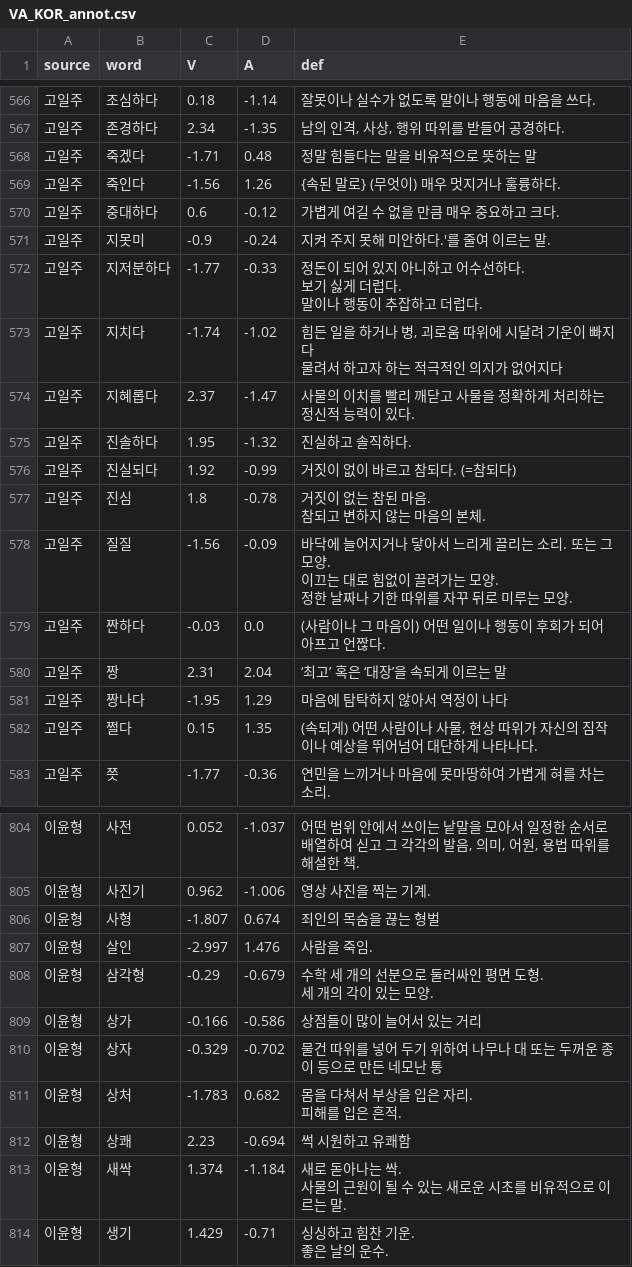
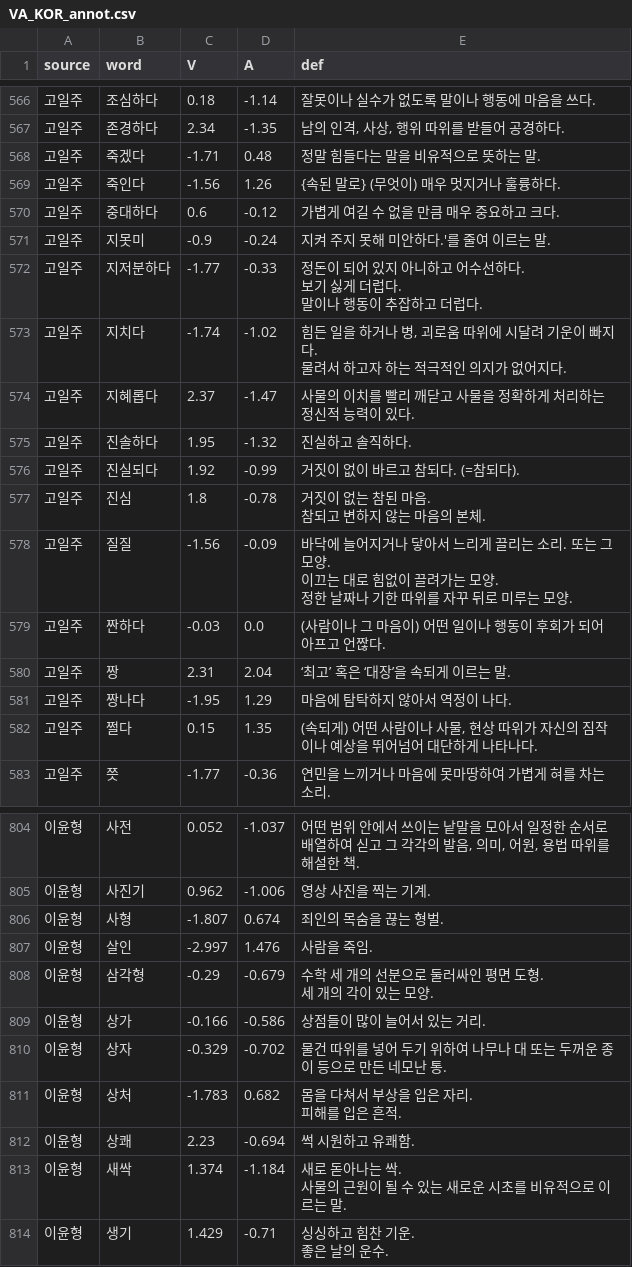
Before and after one commit to smbslt3/VA-KOR, a CSV file: VA_KOR_annot.csv, drawn as a sheet; only a part is shown, gaps mark what is left out; the diff covers the shown part only.

```diff
--- a/VA_KOR_annot.csv
+++ b/VA_KOR_annot.csv
@@ -730,3 +730,3 @@
 고일주,존경하다,2.34,-1.35,"남의 인격, 사상, 행위 따위를 받들어 공경하다."
-고일주,죽겠다,-1.71,0.48,정말 힘들다는 말을 비유적으로 뜻하는 말
+고일주,죽겠다,-1.71,0.48,정말 힘들다는 말을 비유적으로 뜻하는 말.
 고일주,죽인다,-1.56,1.26,{속된 말로} (무엇이) 매우 멋지거나 훌륭하다.
@@ -737,7 +737,7 @@
 말이나 행동이 추잡하고 더럽다."
-고일주,지치다,-1.74,-1.02,"힘든 일을 하거나 병, 괴로움 따위에 시달려 기운이 빠지다
-물려서 하고자 하는 적극적인 의지가 없어지다"
+고일주,지치다,-1.74,-1.02,"힘든 일을 하거나 병, 괴로움 따위에 시달려 기운이 빠지다.
+물려서 하고자 하는 적극적인 의지가 없어지다."
 고일주,지혜롭다,2.37,-1.47,사물의 이치를 빨리 깨닫고 사물을 정확하게 처리하는 정신적 능력이 있다.
 고일주,진솔하다,1.95,-1.32,진실하고 솔직하다.
-고일주,진실되다,1.92,-0.99,거짓이 없이 바르고 참되다. (=참되다)
+고일주,진실되다,1.92,-0.99,거짓이 없이 바르고 참되다. (=참되다).
 고일주,진심,1.8,-0.78,"거짓이 없는 참된 마음.
@@ -748,4 +748,4 @@
 고일주,짠하다,-0.03,0.0,(사람이나 그 마음이) 어떤 일이나 행동이 후회가 되어 아프고 언짢다.
-고일주,짱,2.31,2.04,‘최고’ 혹은 ‘대장’을 속되게 이르는 말
-고일주,짱나다,-1.95,1.29,마음에 탐탁하지 않아서 역정이 나다
+고일주,짱,2.31,2.04,‘최고’ 혹은 ‘대장’을 속되게 이르는 말.
+고일주,짱나다,-1.95,1.29,마음에 탐탁하지 않아서 역정이 나다.
 고일주,쩔다,0.15,1.35,"(속되게) 어떤 사람이나 사물, 현상 따위가 자신의 짐작이나 예상을 뛰어넘어 대단하게 나타나다."
@@ -1046,3 +1046,3 @@
 이윤형,사진기,0.962,-1.006,영상 사진을 찍는 기계.
-이윤형,사형,-1.807,0.674,죄인의 목숨을 끊는 형벌
+이윤형,사형,-1.807,0.674,죄인의 목숨을 끊는 형벌.
 이윤형,살인,-2.997,1.476,사람을 죽임.
@@ -1050,7 +1050,7 @@
 세 개의 각이 있는 모양."
-이윤형,상가,-0.166,-0.586,상점들이 많이 늘어서 있는 거리
-이윤형,상자,-0.329,-0.702,물건 따위를 넣어 두기 위하여 나무나 대 또는 두꺼운 종이 등으로 만든 네모난 통
+이윤형,상가,-0.166,-0.586,상점들이 많이 늘어서 있는 거리.
+이윤형,상자,-0.329,-0.702,물건 따위를 넣어 두기 위하여 나무나 대 또는 두꺼운 종이 등으로 만든 네모난 통.
 이윤형,상처,-1.783,0.682,"몸을 다쳐서 부상을 입은 자리.
 피해를 입은 흔적."
-이윤형,상쾌,2.23,-0.694,썩 시원하고 유쾌함
+이윤형,상쾌,2.23,-0.694,썩 시원하고 유쾌함.
 이윤형,새싹,1.374,-1.184,"새로 돋아나는 싹.
```
Also changed, not shown: 99 edited cells elsewhere in this file, VA_KOR_2022_KIM.csv.
